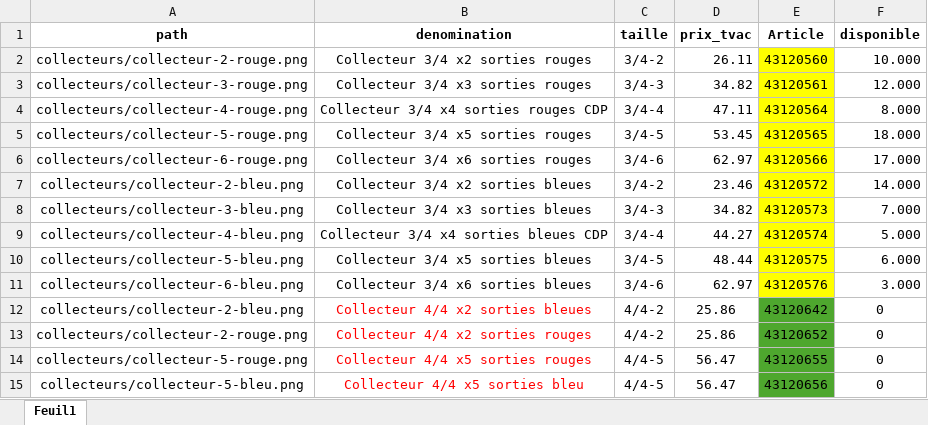
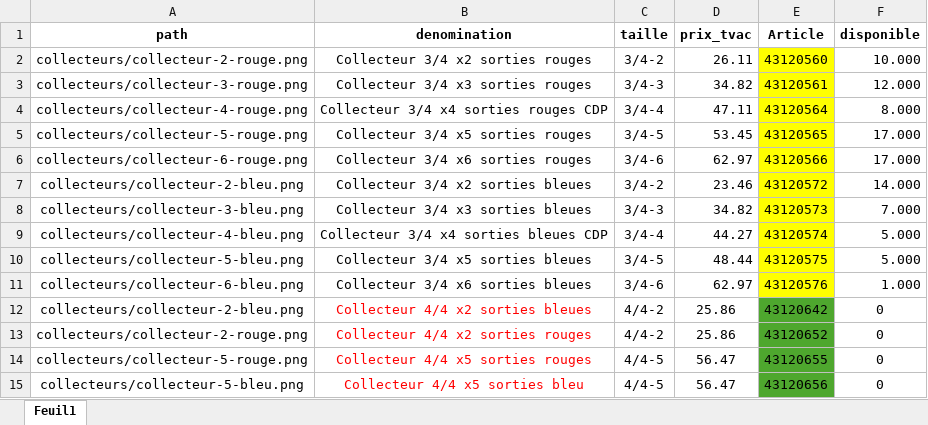
Before and after one commit to Ets-Braconnier/raccords-plomberie, an Excel workbook: prix/collecteur.xlsx, sheet Feuil1, drawn as a sheet; values as stored, in another font and other column widths than the file's, no borders; the diff names each change by its address in the sheet, - before the commit and + after, or states it on an @@ line.

```diff
--- a/prix/collecteur.xlsx (sheet Feuil1)
+++ b/prix/collecteur.xlsx (sheet Feuil1)
-F5 (disponible): 18.000
+F5 (disponible): 17.000
-F10 (disponible): 6.000
+F10 (disponible): 5.000
-F11 (disponible): 3.000
+F11 (disponible): 1.000
```
Also changed, not shown: prix/bicones.xlsx, prix/huot.xlsx, 7 other files.
